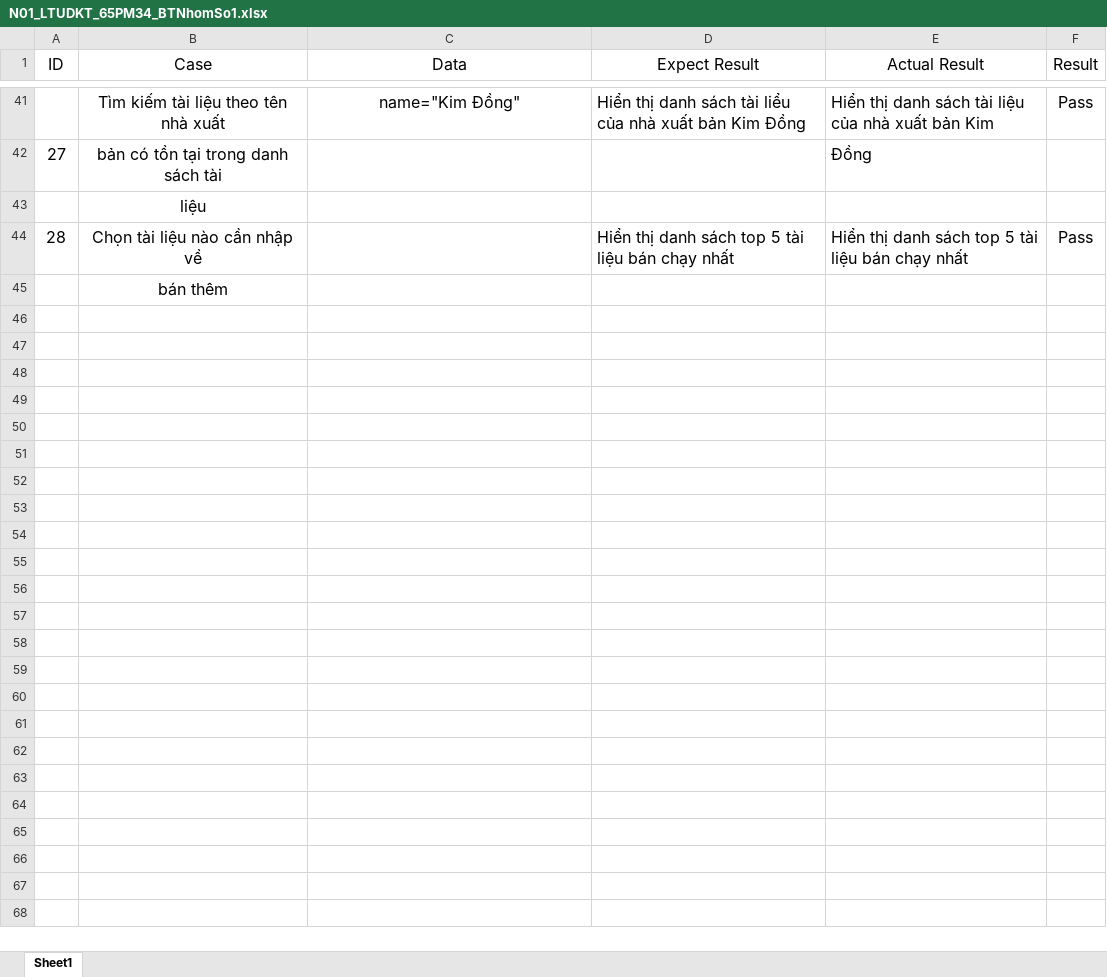
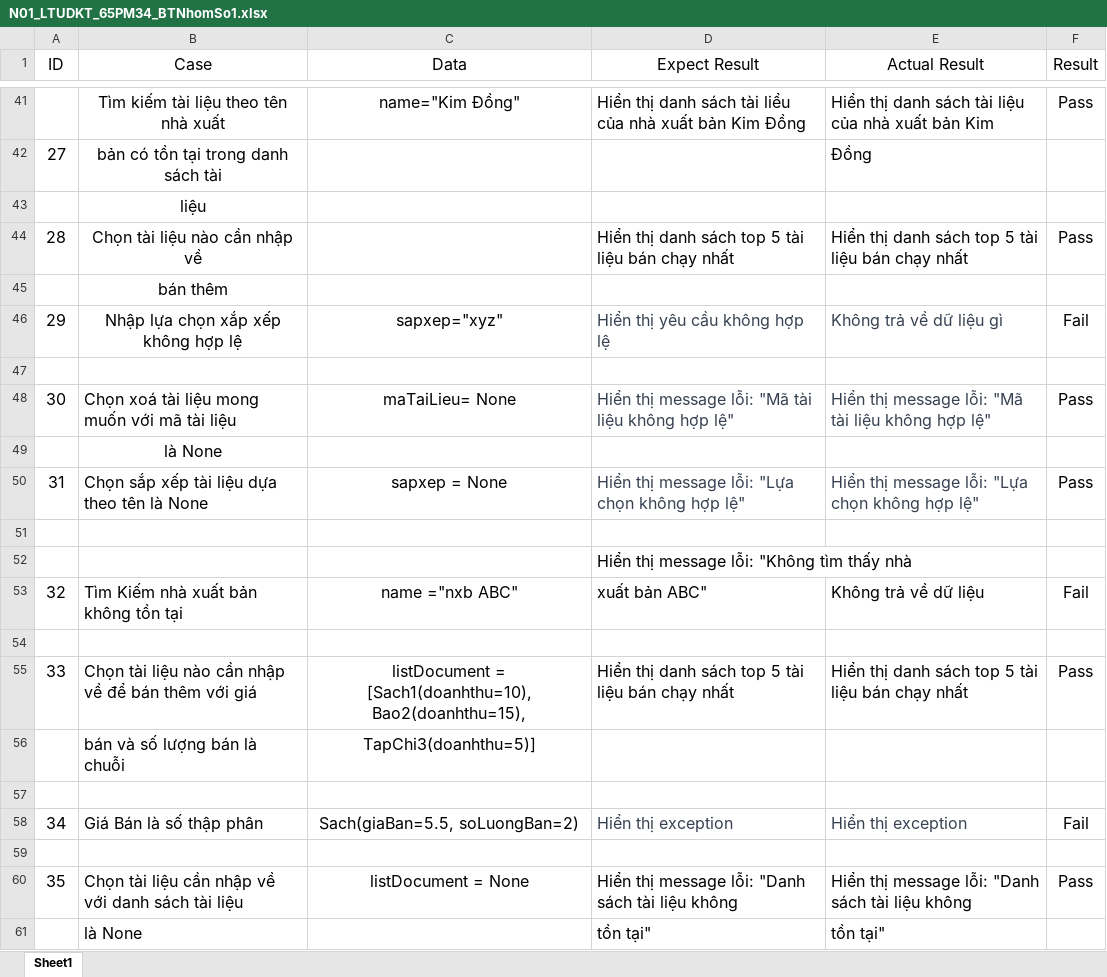
Before and after one commit to KhanhNabule/QuanLyTaiLieu, an Excel workbook: N01_LTUDKT_65PM34_BTNhomSo1.xlsx, sheet Sheet1, drawn as a sheet; only a part is shown, gaps mark what is left out; values as stored, in another font and other column widths than the file's, no borders; charts and pictures not drawn; the diff names each change by its address in the sheet, - before the commit and + after, or states it on an @@ line.

Commit message:
update file xlsx

```diff
--- a/N01_LTUDKT_65PM34_BTNhomSo1.xlsx (sheet Sheet1)
+++ b/N01_LTUDKT_65PM34_BTNhomSo1.xlsx (sheet Sheet1)
+row 46: 29 | Nhập lựa chọn xắp xếp không hợp lệ | sapxep="xyz" | Hiển thị yêu cầu không hợp lệ | Không trả về dữ liệu gì | Fail
+row 47: (empty)
+row 48: 30 | Chọn xoá tài liệu mong muốn với mã tài liệu | maTaiLieu= None | Hiển thị message lỗi: "Mã tài liệu không hợp lệ" | Hiển thị message lỗi: "Mã tài liệu không hợp lệ" | Pass
+row 49:  | là None
+row 50: 31 | Chọn sắp xếp tài liệu dựa theo tên là None | sapxep = None | Hiển thị message lỗi: "Lựa chọn không hợp lệ" | Hiển thị message lỗi: "Lựa chọn không hợp lệ" | Pass
+row 51: (empty)
+row 52:  |  |  | Hiển thị message lỗi: "Không tìm thấy nhà
+row 53: 32 | Tìm Kiếm nhà xuất bản không tồn tại | name ="nxb ABC" | xuất bản ABC" | Không trả về dữ liệu | Fail
+row 54: (empty)
+row 55: 33 | Chọn tài liệu nào cần nhập về để bán thêm với giá | listDocument = [Sach1(doanhthu=10), Bao2(doanhthu=15), | Hiển thị danh sách top 5 tài liệu bán chạy nhất | Hiển thị danh sách top 5 tài liệu bán chạy nhất | Pass
+row 56:  | bán và số lượng bán là chuỗi | TapChi3(doanhthu=5)]
+row 57: (empty)
+row 58: 34 | Giá Bán là số thập phân | Sach(giaBan=5.5, soLuongBan=2) | Hiển thị exception | Hiển thị exception | Fail
+row 59: (empty)
+row 60: 35 | Chọn tài liệu cần nhập về với danh sách tài liệu | listDocument = None | Hiển thị message lỗi: "Danh sách tài liệu không | Hiển thị message lỗi: "Danh sách tài liệu không | Pass
+row 61:  | là None |  | tồn tại" | tồn tại"
```
Also changed, not shown: charts or pictures.
